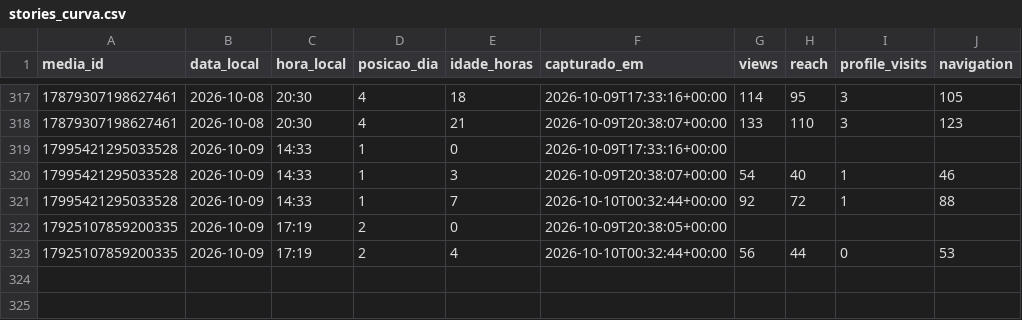
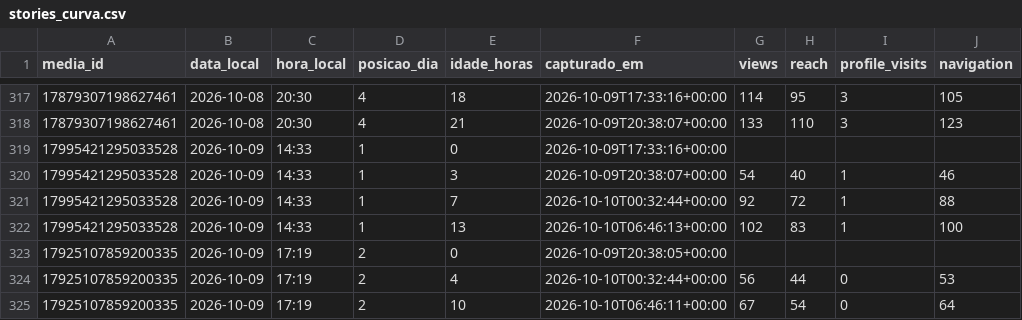
Before and after one commit to trevisollinux/line-insta-poster, a CSV file: state/stories_curva.csv, drawn as a sheet; only a part is shown, gaps mark what is left out.

```diff
--- a/state/stories_curva.csv
+++ b/state/stories_curva.csv
@@ -321,3 +321,5 @@ media_id,data_local,hora_local,posicao_dia,idade_horas,capturado_em,views,reach,
 17995421295033528,2026-10-09,14:33,1,7,2026-10-10T00:32:44+00:00,92,72,1,88
+17995421295033528,2026-10-09,14:33,1,13,2026-10-10T06:46:13+00:00,102,83,1,100
 17925107859200335,2026-10-09,17:19,2,0,2026-10-09T20:38:05+00:00,,,,
 17925107859200335,2026-10-09,17:19,2,4,2026-10-10T00:32:44+00:00,56,44,0,53
+17925107859200335,2026-10-09,17:19,2,10,2026-10-10T06:46:11+00:00,67,54,0,64
```
Also changed, not shown: state/stories_metrics.csv.
